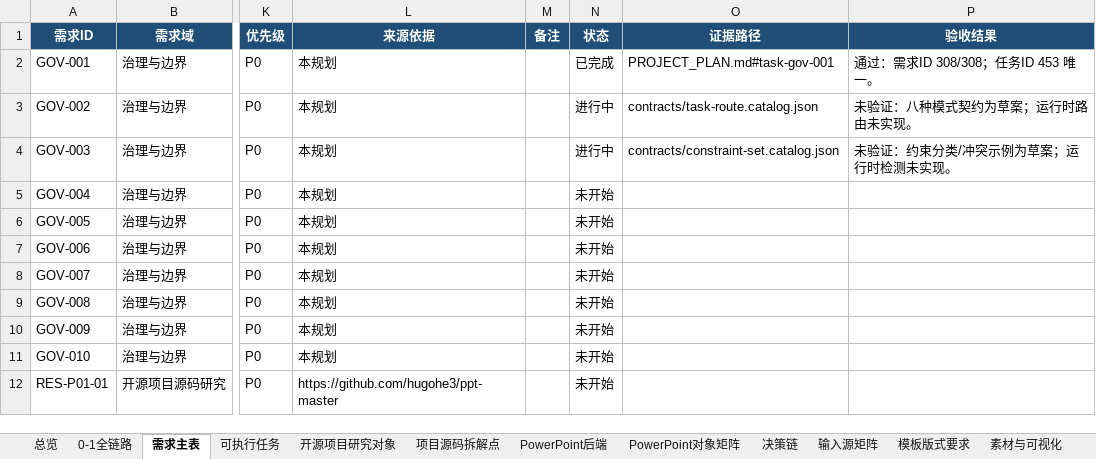
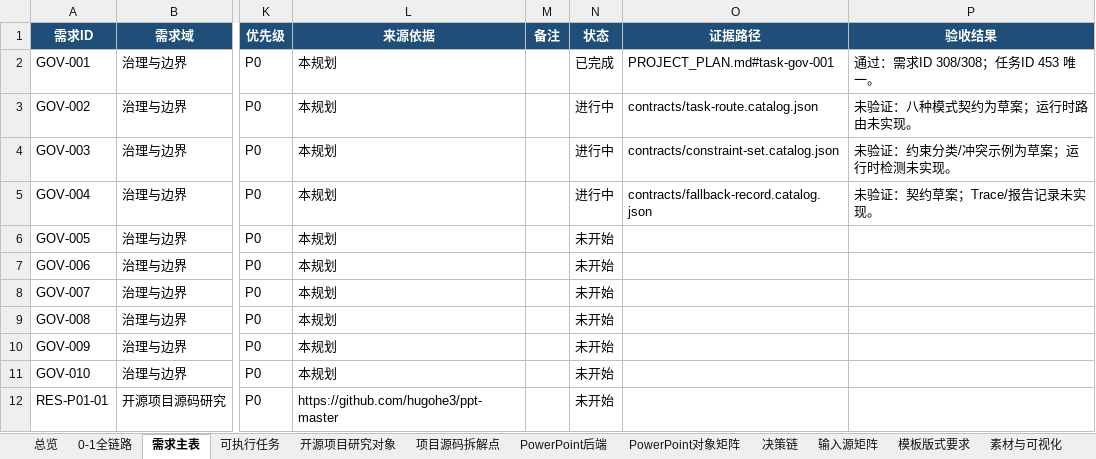
Before and after one commit to XXYoLoong/YoloongPPT, an Excel workbook: AI_PPT_完整需求与任务矩阵_V0.3.xlsx, sheet 需求主表, drawn as a sheet; only a part is shown, gaps mark what is left out; values as stored, in another font and other column widths than the file's, no borders; conditional formats and table styles not drawn; the diff names each change by its address in the sheet, - before the commit and + after, or states it on an @@ line.

```diff
--- a/AI_PPT_完整需求与任务矩阵_V0.3.xlsx (sheet 需求主表)
+++ b/AI_PPT_完整需求与任务矩阵_V0.3.xlsx (sheet 需求主表)
-N5 (状态): 未开始
+N5 (状态): 进行中
-O5 (证据路径): (empty)
+O5 (证据路径): contracts/fallback-record.catalog.json
-P5 (验收结果): (empty)
+P5 (验收结果): 未验证：契约草案；Trace/报告记录未实现。
```
Also changed, not shown: sheet 可执行任务, charts or pictures, 6 other files.
